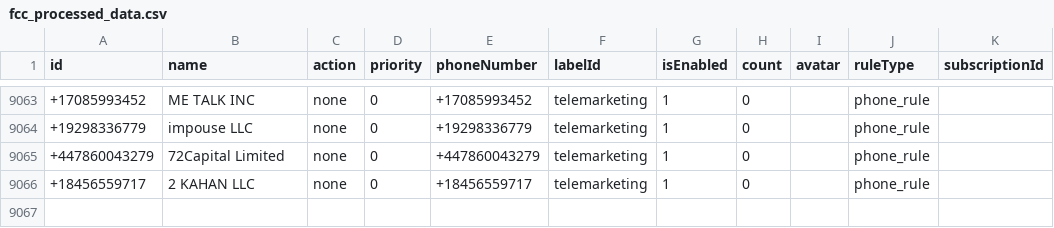
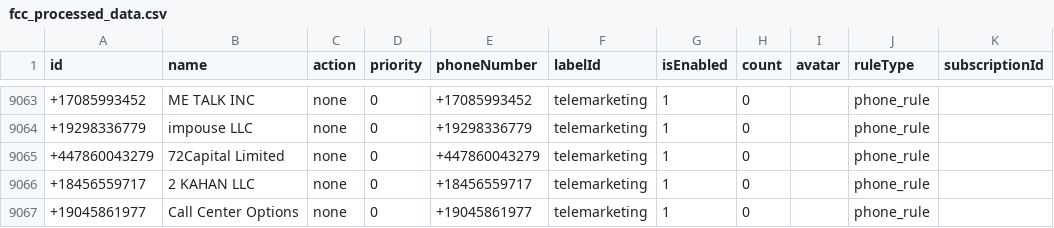
Before and after one commit to choicenew/yourcallrule, a CSV file: US/fcc_processed_data.csv, drawn as a sheet; only a part is shown, gaps mark what is left out; the diff names each change by its address in the sheet, - before the commit and + after, or states it on an @@ line.

```diff
--- a/US/fcc_processed_data.csv
+++ b/US/fcc_processed_data.csv
+row 9067: +19045861977 | Call Center Options | none | 0 | +19045861977 | telemarketing | 1 | 0 |  | phone_rule
```
